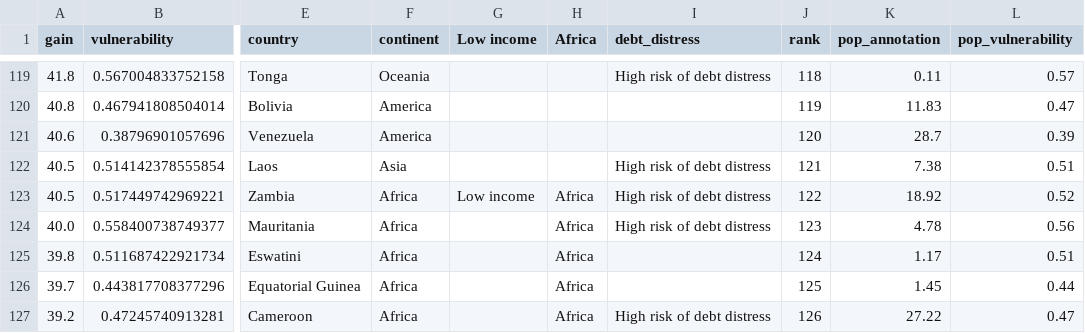
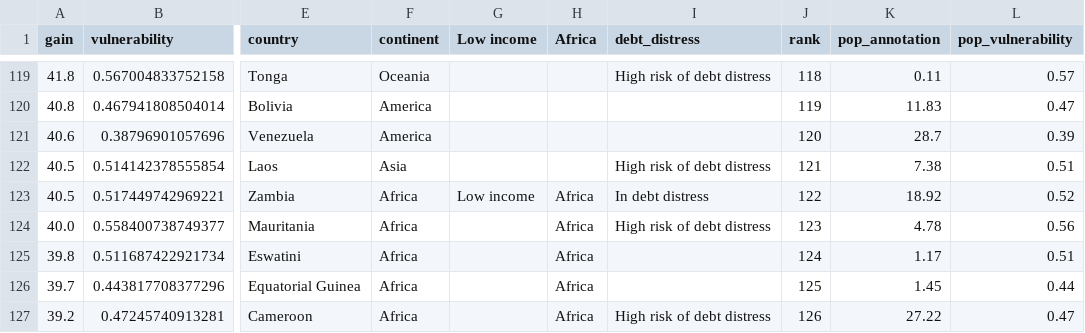
Before and after one commit to ONEcampaign/DataDive_Climate, a CSV file: output/gain.csv, drawn as a sheet; only a part is shown, gaps mark what is left out; the diff names each change by its address in the sheet, - before the commit and + after, or states it on an @@ line.

```diff
--- a/output/gain.csv
+++ b/output/gain.csv
-I123 (debt_distress): High risk of debt distress
+I123 (debt_distress): In debt distress
```
Also changed, not shown: output/updates.csv, 1 other file.
